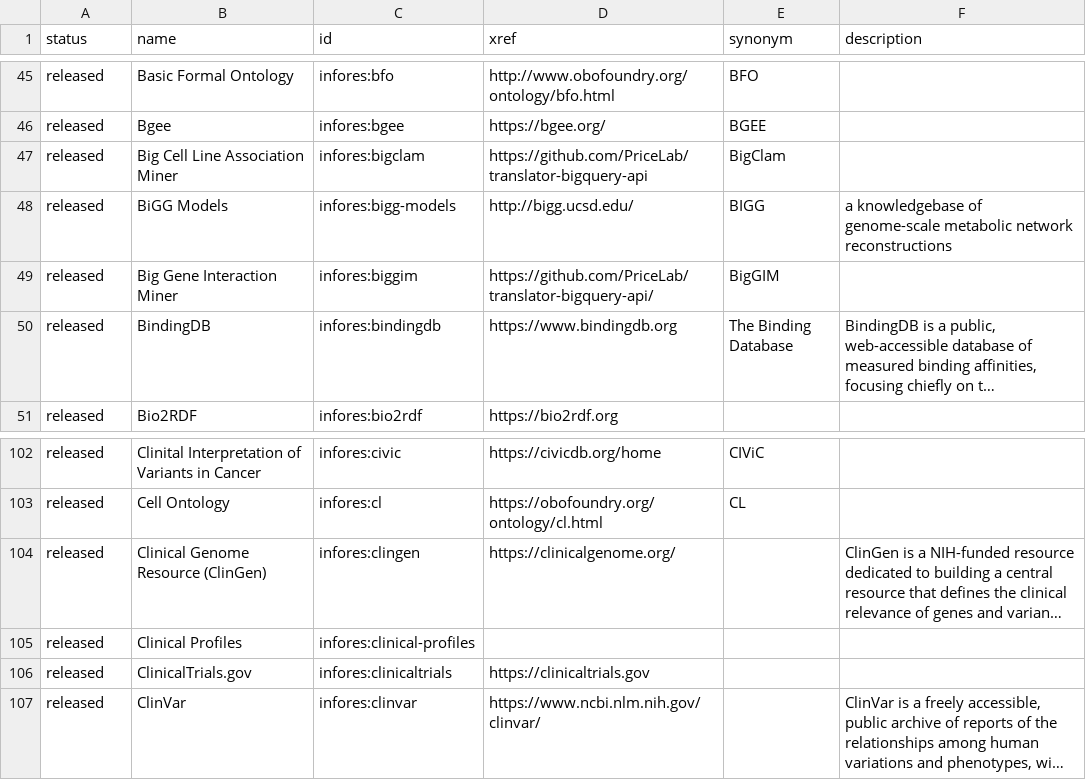
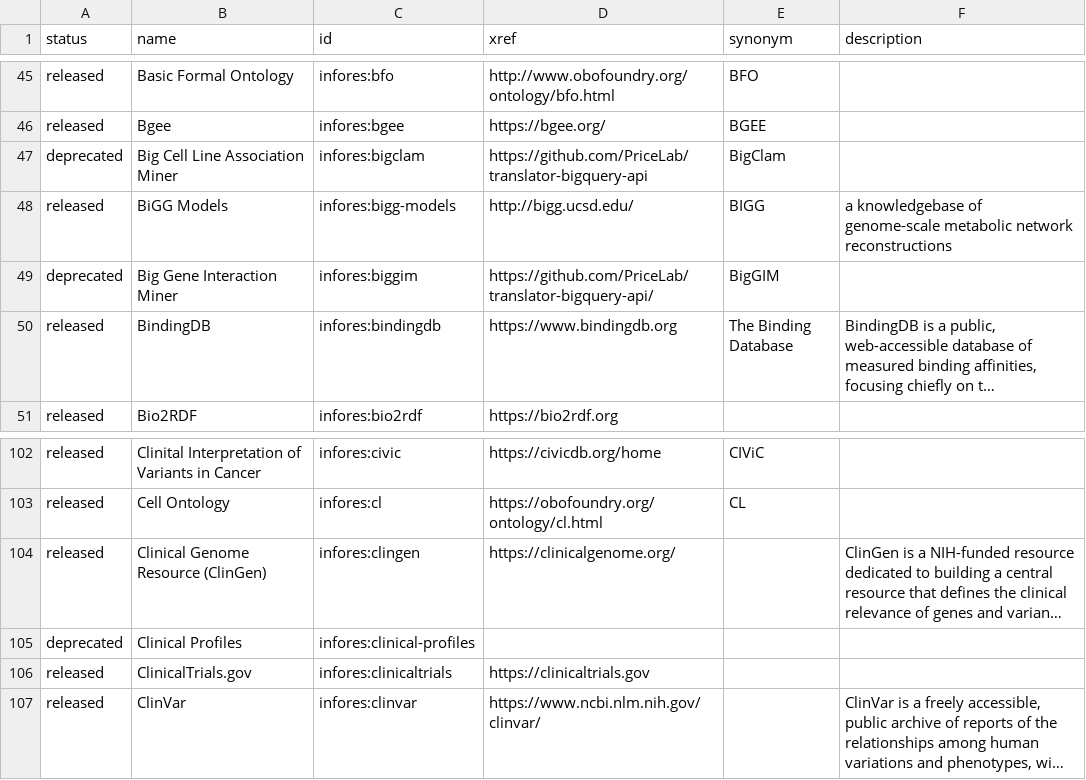
Before and after one commit to biolink/biolink-model, a TSV file: infores_catalog_nodes.tsv, drawn as a sheet; only a part is shown, gaps mark what is left out; long unchanged cells end in …; the diff names each change by its address in the sheet, - before the commit and + after, or states it on an @@ line.

Commit message:
deprecating sources via conversation in slack about biggim, bigclam, and clinical-profiles

```diff
--- a/infores_catalog_nodes.tsv
+++ b/infores_catalog_nodes.tsv
-A47 (status): released
+A47 (status): deprecated
-A49 (status): released
+A49 (status): deprecated
-A105 (status): released
+A105 (status): deprecated
```
